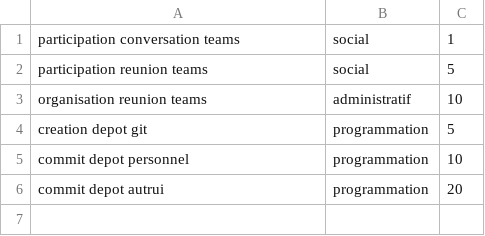
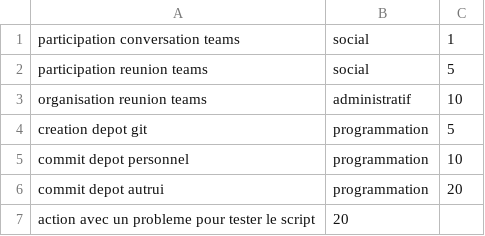
Before and after one commit to Sudrihack/RPG, a CSV file: actions.csv, drawn as a sheet; the diff names each change by its address in the sheet, - before the commit and + after, or states it on an @@ line.

Commit message:
Ajout d'une action ne respectant pas le format. Correction bugs.

```diff
--- a/actions.csv
+++ b/actions.csv
+row 7: action avec un probleme pour tester le script | 20
```
Also changed, not shown: 1 other file.
